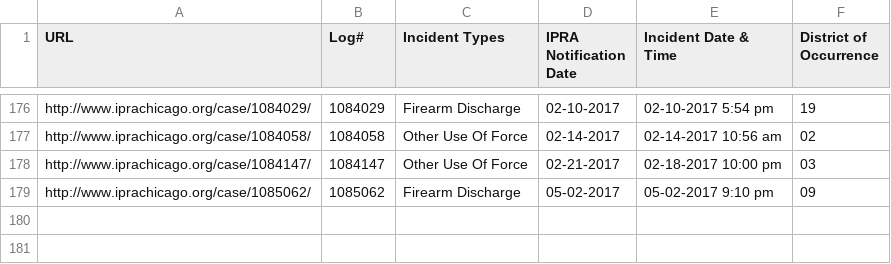
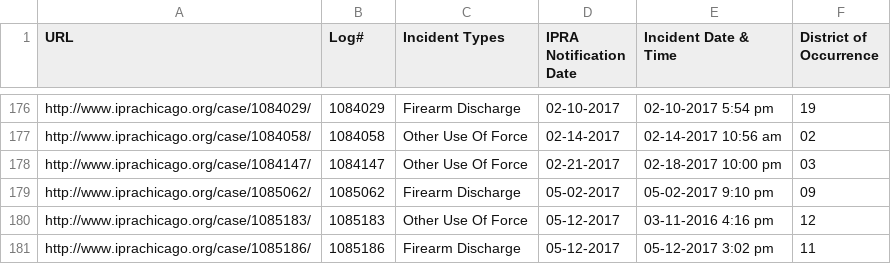
Before and after one commit to CrimeIsDown/copa-cases, a CSV file: cases.csv, drawn as a sheet; only a part is shown, gaps mark what is left out; the diff names each change by its address in the sheet, - before the commit and + after, or states it on an @@ line.

Commit message:
Incidents as of 2017-07-11

```diff
--- a/cases.csv
+++ b/cases.csv
+row 180: http://www.iprachicago.org/case/1085183/ | 1085183 | Other Use Of Force | 05-12-2017 | 03-11-2016 4:16 pm | 12
+row 181: http://www.iprachicago.org/case/1085186/ | 1085186 | Firearm Discharge | 05-12-2017 | 05-12-2017 3:02 pm | 11
```
